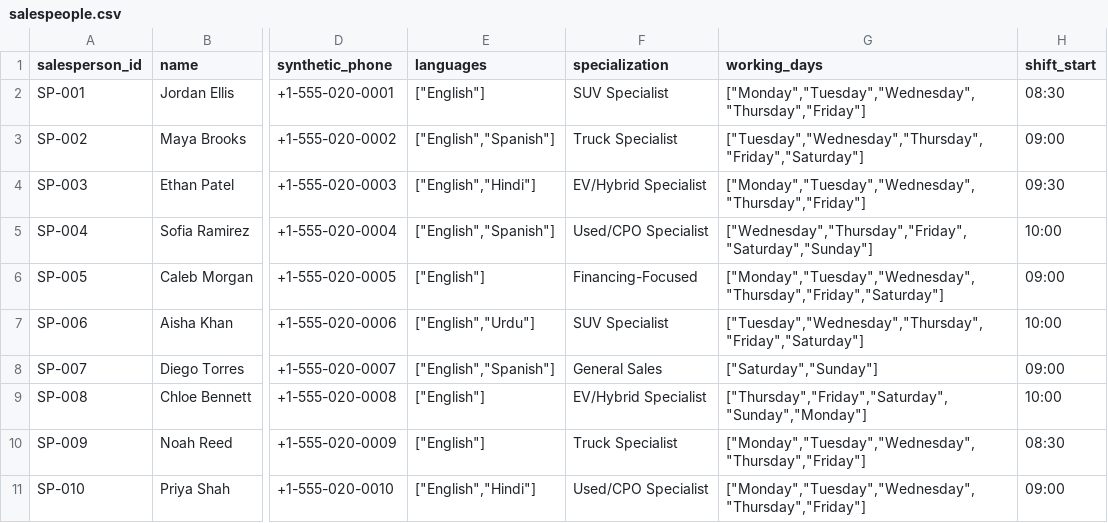
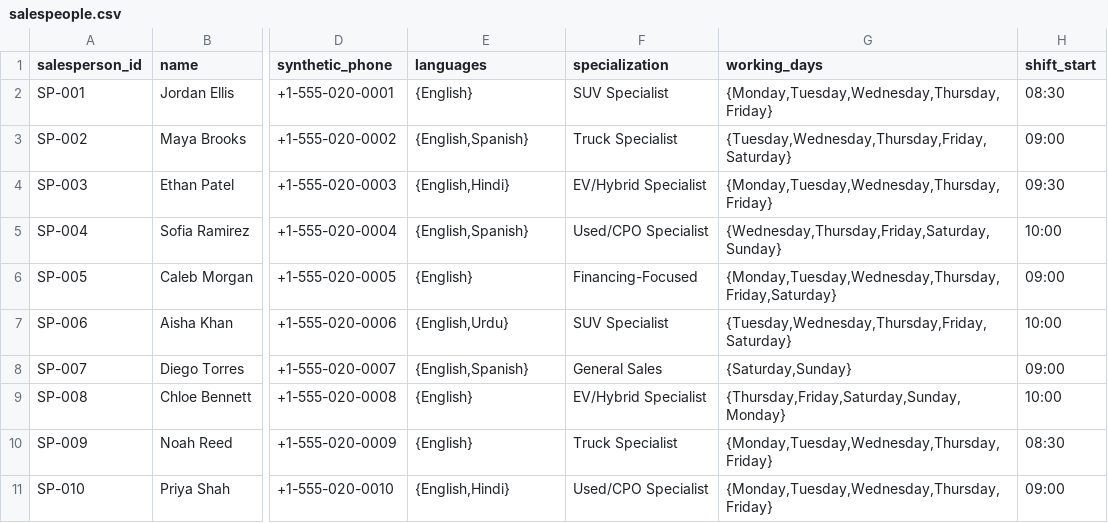
Before and after one commit to MDMinhajul-Islam/nexdrive-ai-dealership, a CSV file: database/seed/salespeople.csv, drawn as a sheet; only a part is shown, gaps mark what is left out; the diff names each change by its address in the sheet, - before the commit and + after, or states it on an @@ line.

```diff
--- a/database/seed/salespeople.csv
+++ b/database/seed/salespeople.csv
-E2 (languages): ["English"]
+E2 (languages): {English}
-G2 (working_days): ["Monday","Tuesday","Wednesday","Thursday","Friday"]
+G2 (working_days): {Monday,Tuesday,Wednesday,Thursday,Friday}
-E3 (languages): ["English","Spanish"]
+E3 (languages): {English,Spanish}
-G3 (working_days): ["Tuesday","Wednesday","Thursday","Friday","Saturday"]
+G3 (working_days): {Tuesday,Wednesday,Thursday,Friday,Saturday}
-E4 (languages): ["English","Hindi"]
+E4 (languages): {English,Hindi}
-G4 (working_days): ["Monday","Tuesday","Wednesday","Thursday","Friday"]
+G4 (working_days): {Monday,Tuesday,Wednesday,Thursday,Friday}
-E5 (languages): ["English","Spanish"]
+E5 (languages): {English,Spanish}
-G5 (working_days): ["Wednesday","Thursday","Friday","Saturday","Sunday"]
+G5 (working_days): {Wednesday,Thursday,Friday,Saturday,Sunday}
-E6 (languages): ["English"]
+E6 (languages): {English}
-G6 (working_days): ["Monday","Tuesday","Wednesday","Thursday","Friday","Saturday"]
+G6 (working_days): {Monday,Tuesday,Wednesday,Thursday,Friday,Saturday}
-E7 (languages): ["English","Urdu"]
+E7 (languages): {English,Urdu}
-G7 (working_days): ["Tuesday","Wednesday","Thursday","Friday","Saturday"]
+G7 (working_days): {Tuesday,Wednesday,Thursday,Friday,Saturday}
-E8 (languages): ["English","Spanish"]
+E8 (languages): {English,Spanish}
-G8 (working_days): ["Saturday","Sunday"]
+G8 (working_days): {Saturday,Sunday}
-E9:E10 (languages): ["English"]
+E9:E10 (languages): {English}
-G9 (working_days): ["Thursday","Friday","Saturday","Sunday","Monday"]
+G9 (working_days): {Thursday,Friday,Saturday,Sunday,Monday}
-G10:G11 (working_days): ["Monday","Tuesday","Wednesday","Thursday","Friday"]
+G10:G11 (working_days): {Monday,Tuesday,Wednesday,Thursday,Friday}
-E11 (languages): ["English","Hindi"]
+E11 (languages): {English,Hindi}
```
Also changed, not shown: 32 other files.
